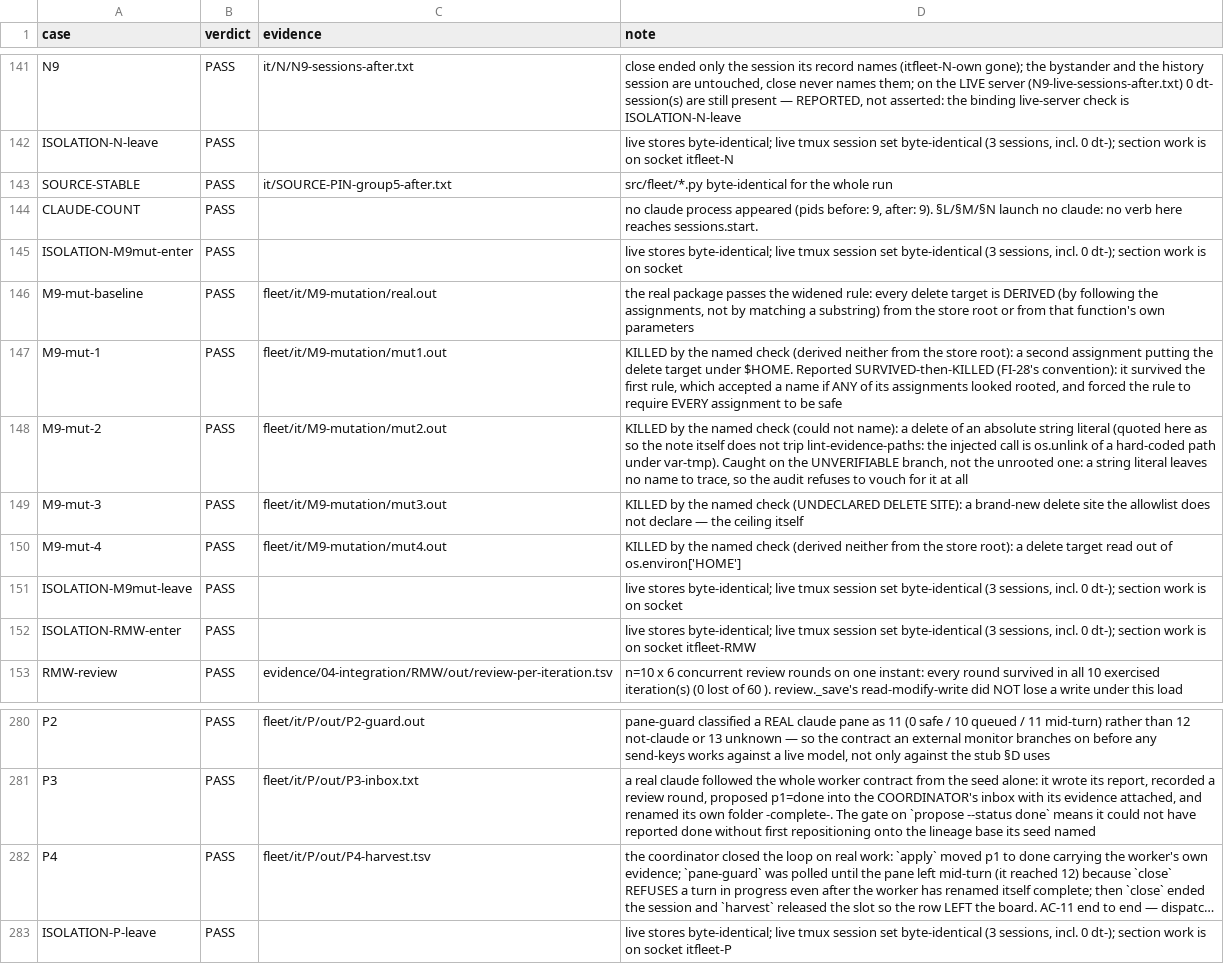
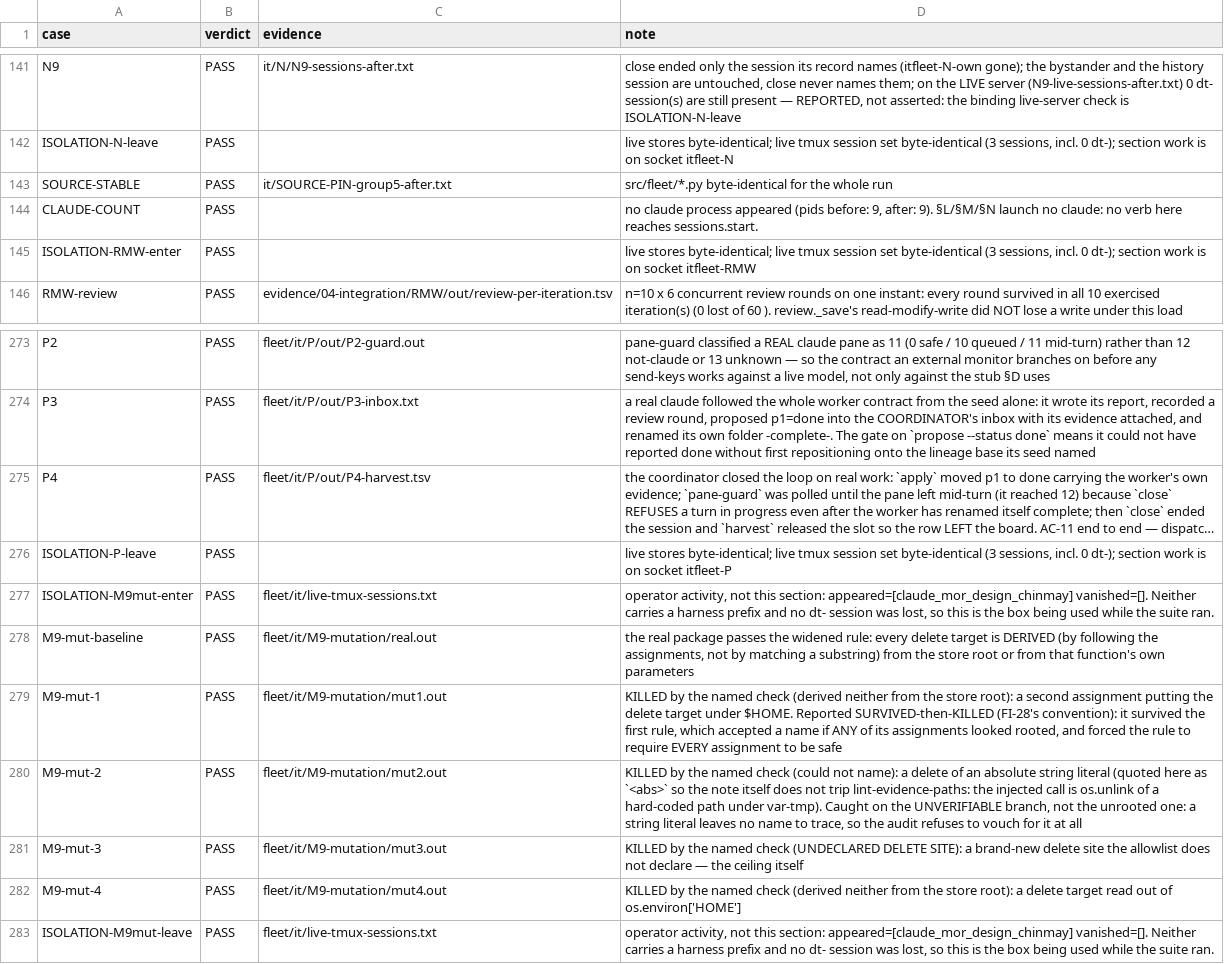
Before and after one commit to Davis-Zhang-Onehouse/superpowers, a TSV file: fleet/it/RESULTS.tsv, drawn as a sheet; only a part is shown, gaps mark what is left out; long unchanged cells end in …; removed rows and columns are numbered as before the commit, all else as after; the diff names each change by its address in the sheet, - before the commit and + after, or states it on an @@ line.

```diff
--- a/fleet/it/RESULTS.tsv
+++ b/fleet/it/RESULTS.tsv
-row 145: ISOLATION-M9mut-enter | PASS |  | live stores byte-identical; live tmux session set byte-identical (3 sessions, incl. 0 dt-); section work is on socket
-row 148: M9-mut-2 | PASS | fleet/it/M9-mutation/mut2.out | KILLED by the named check (could not name): a delete of an absolute string literal (quoted here as so the note itself does not trip lint-evidence-paths: the injected call is os.unlink of a hard-coded path under var-tmp). Caught on the UNVERIFIABLE branch, not the unrooted one: a string literal leaves no name to trace, so the audit refuses to vouch for it at all
-row 151: ISOLATION-M9mut-leave | PASS |  | live stores byte-identical; live tmux session set byte-identical (3 sessions, incl. 0 dt-); section work is on socket
+row 277: ISOLATION-M9mut-enter | PASS | fleet/it/live-tmux-sessions.txt | operator activity, not this section: appeared=[claude_mor_design_chinmay] vanished=[]. Neither carries a harness prefix and no dt- session was lost, so this is the box being used while the suite ran.
@@ row 146 moved to row 278: M9-mut-baseline @@
@@ row 147 moved to row 279: M9-mut-1 @@
+row 280: M9-mut-2 | PASS | fleet/it/M9-mutation/mut2.out | KILLED by the named check (could not name): a delete of an absolute string literal (quoted here as `<abs>` so the note itself does not trip lint-evidence-paths: the injected call is os.unlink of a hard-coded path under var-tmp). Caught on the UNVERIFIABLE branch, not the unrooted one: a string literal leaves no name to trace, so the audit refuses to vouch for it at all
@@ row 149 moved to row 281: M9-mut-3 @@
@@ row 150 moved to row 282: M9-mut-4 @@
+row 283: ISOLATION-M9mut-leave | PASS | fleet/it/live-tmux-sessions.txt | operator activity, not this section: appeared=[claude_mor_design_chinmay] vanished=[]. Neither carries a harness prefix and no dt- session was lost, so this is the box being used while the suite ran.
```
Also changed, not shown: 10 other files.
